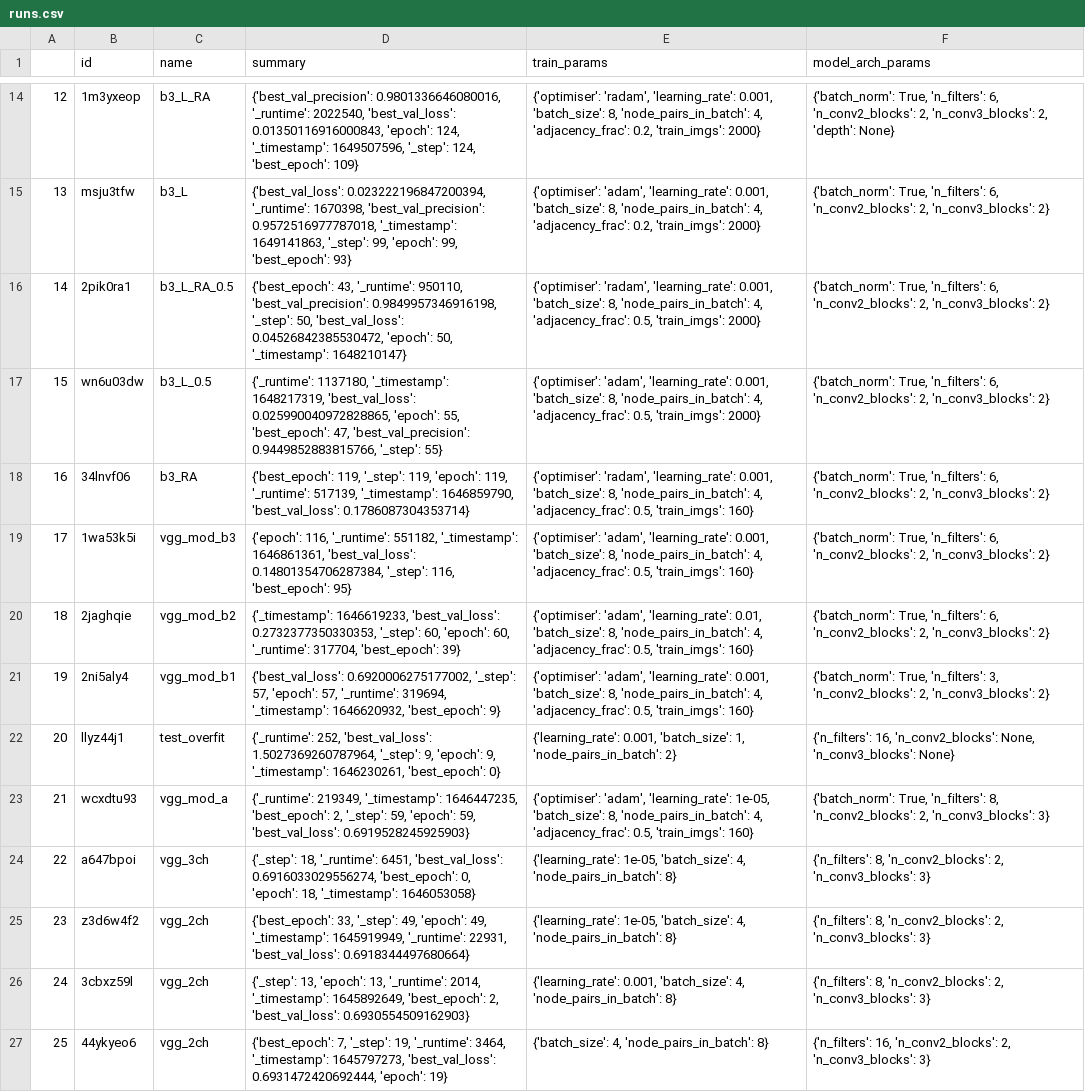
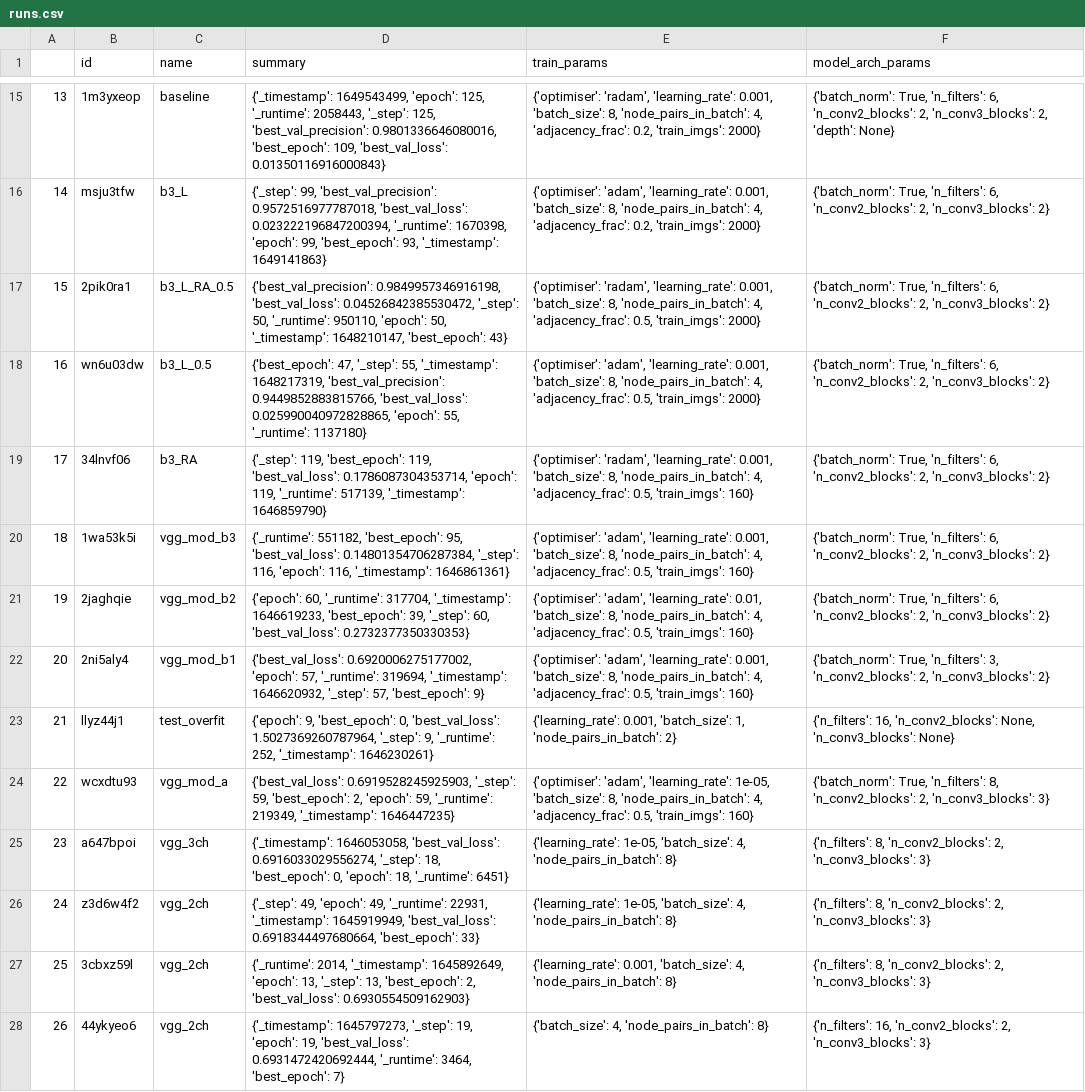
Before and after one commit to salehahr/plotter, a CSV file: results/edge_nn/runs.csv, drawn as a sheet; only a part is shown, gaps mark what is left out; addresses are those after the commit; the diff covers the shown part only; the diff names each change by its address in the sheet, - before the commit and + after, or states it on an @@ line.

```diff
--- a/results/edge_nn/runs.csv
+++ b/results/edge_nn/runs.csv
@@ column A renumbered from row 3 down @@
-C15 (name): b3_L_RA
+C15 (name): baseline
-D15 (summary): {'best_val_precision': 0.9801336646080016, '_runtime': 2022540, 'best_val_loss': 0.01350116916000843, 'epoch': 124, '_timestamp': 1649507596, '_step': 124, 'best_epoch': 109}
+D15 (summary): {'_timestamp': 1649543499, 'epoch': 125, '_runtime': 2058443, '_step': 125, 'best_val_precision': 0.9801336646080016, 'best_epoch': 109, 'best_val_loss': 0.01350116916000843}
-D16 (summary): {'best_val_loss': 0.023222196847200394, '_runtime': 1670398, 'best_val_precision': 0.9572516977787018, '_timestamp': 1649141863, '_step': 99, 'epoch': 99, 'best_epoch': 93}
+D16 (summary): {'_step': 99, 'best_val_precision': 0.9572516977787018, 'best_val_loss': 0.023222196847200394, '_runtime': 1670398, 'epoch': 99, 'best_epoch': 93, '_timestamp': 1649141863}
-D17 (summary): {'best_epoch': 43, '_runtime': 950110, 'best_val_precision': 0.9849957346916198, '_step': 50, 'best_val_loss': 0.04526842385530472, 'epoch': 50, '_timestamp': 1648210147}
+D17 (summary): {'best_val_precision': 0.9849957346916198, 'best_val_loss': 0.04526842385530472, '_step': 50, '_runtime': 950110, 'epoch': 50, '_timestamp': 1648210147, 'best_epoch': 43}
-D18 (summary): {'_runtime': 1137180, '_timestamp': 1648217319, 'best_val_loss': 0.025990040972828865, 'epoch': 55, 'best_epoch': 47, 'best_val_precision': 0.9449852883815766, '_step': 55}
+D18 (summary): {'best_epoch': 47, '_step': 55, '_timestamp': 1648217319, 'best_val_precision': 0.9449852883815766, 'best_val_loss': 0.025990040972828865, 'epoch': 55, '_runtime': 1137180}
-D19 (summary): {'best_epoch': 119, '_step': 119, 'epoch': 119, '_runtime': 517139, '_timestamp': 1646859790, 'best_val_loss': 0.1786087304353714}
+D19 (summary): {'_step': 119, 'best_epoch': 119, 'best_val_loss': 0.1786087304353714, 'epoch': 119, '_runtime': 517139, '_timestamp': 1646859790}
-D20 (summary): {'epoch': 116, '_runtime': 551182, '_timestamp': 1646861361, 'best_val_loss': 0.14801354706287384, '_step': 116, 'best_epoch': 95}
+D20 (summary): {'_runtime': 551182, 'best_epoch': 95, 'best_val_loss': 0.14801354706287384, '_step': 116, 'epoch': 116, '_timestamp': 1646861361}
-D21 (summary): {'_timestamp': 1646619233, 'best_val_loss': 0.2732377350330353, '_step': 60, 'epoch': 60, '_runtime': 317704, 'best_epoch': 39}
+D21 (summary): {'epoch': 60, '_runtime': 317704, '_timestamp': 1646619233, 'best_epoch': 39, '_step': 60, 'best_val_loss': 0.2732377350330353}
-D22 (summary): {'best_val_loss': 0.6920006275177002, '_step': 57, 'epoch': 57, '_runtime': 319694, '_timestamp': 1646620932, 'best_epoch': 9}
+D22 (summary): {'best_val_loss': 0.6920006275177002, 'epoch': 57, '_runtime': 319694, '_timestamp': 1646620932, '_step': 57, 'best_epoch': 9}
-D23 (summary): {'_runtime': 252, 'best_val_loss': 1.5027369260787964, '_step': 9, 'epoch': 9, '_timestamp': 1646230261, 'best_epoch': 0}
+D23 (summary): {'epoch': 9, 'best_epoch': 0, 'best_val_loss': 1.5027369260787964, '_step': 9, '_runtime': 252, '_timestamp': 1646230261}
-D24 (summary): {'_runtime': 219349, '_timestamp': 1646447235, 'best_epoch': 2, '_step': 59, 'epoch': 59, 'best_val_loss': 0.6919528245925903}
+D24 (summary): {'best_val_loss': 0.6919528245925903, '_step': 59, 'best_epoch': 2, 'epoch': 59, '_runtime': 219349, '_timestamp': 1646447235}
-D25 (summary): {'_step': 18, '_runtime': 6451, 'best_val_loss': 0.6916033029556274, 'best_epoch': 0, 'epoch': 18, '_timestamp': 1646053058}
+D25 (summary): {'_timestamp': 1646053058, 'best_val_loss': 0.6916033029556274, '_step': 18, 'best_epoch': 0, 'epoch': 18, '_runtime': 6451}
-D26 (summary): {'best_epoch': 33, '_step': 49, 'epoch': 49, '_timestamp': 1645919949, '_runtime': 22931, 'best_val_loss': 0.6918344497680664}
+D26 (summary): {'_step': 49, 'epoch': 49, '_runtime': 22931, '_timestamp': 1645919949, 'best_val_loss': 0.6918344497680664, 'best_epoch': 33}
-D27 (summary): {'_step': 13, 'epoch': 13, '_runtime': 2014, '_timestamp': 1645892649, 'best_epoch': 2,…
+D27 (summary): {'_runtime': 2014, '_timestamp': 1645892649, 'epoch': 13, '_step': 13, 'best_epoch': 2,…
-D28 (summary): {'best_epoch': 7, '_step': 19, '_runtime': 3464, '_timestamp': 1645797273, 'best_val_loss': 0.6931472420692444, 'epoch': 19}
+D28 (summary): {'_timestamp': 1645797273, '_step': 19, 'epoch': 19, 'best_val_loss': 0.6931472420692444, '_runtime': 3464, 'best_epoch': 7}
```
Also changed, not shown: 1 added row and 16 edited cells elsewhere in this file, results/edge_nn/sweeps.csv, 10 other files.
